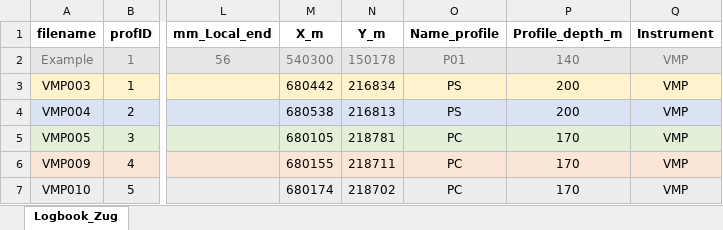
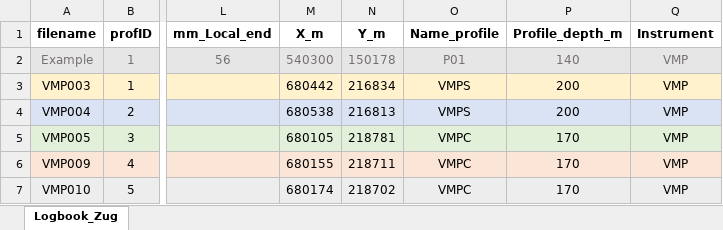
Before and after one commit to tdoda/turbulence-lakezug, an Excel workbook: data/VMP/20251126/Level0/Logbook_Zug_20251126.xlsx, sheet Logbook_Zug, drawn as a sheet; only a part is shown, gaps mark what is left out; values as stored, in another font and other column widths than the file's, no borders; the diff names each change by its address in the sheet, - before the commit and + after, or states it on an @@ line.

Commit message:
Update logbook 20251126: use same profile names as for CTD

```diff
--- a/data/VMP/20251126/Level0/Logbook_Zug_20251126.xlsx (sheet Logbook_Zug)
+++ b/data/VMP/20251126/Level0/Logbook_Zug_20251126.xlsx (sheet Logbook_Zug)
-O3:O4 (Name_profile): PS
+O3:O4 (Name_profile): VMPS
-O5:O7 (Name_profile): PC
+O5:O7 (Name_profile): VMPC
```
Also changed, not shown: 1 other file.
